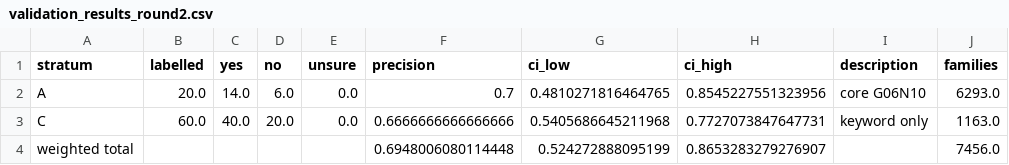
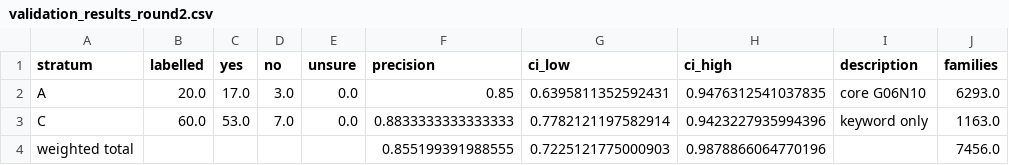
Before and after one commit to letiBri/team-30-QuantumComputing, a CSV file: outputs/tables/validation_results_round2.csv, drawn as a sheet.

```diff
--- a/outputs/tables/validation_results_round2.csv
+++ b/outputs/tables/validation_results_round2.csv
@@ -1,4 +1,4 @@
 stratum,labelled,yes,no,unsure,precision,ci_low,ci_high,description,families
-A,20.0,14.0,6.0,0.0,0.7,0.4810271816464765,0.8545227551323956,core G06N10,6293.0
-C,60.0,40.0,20.0,0.0,0.6666666666666666,0.5405686645211968,0.7727073847647731,keyword only,1163.0
-weighted total,,,,,0.6948006080114448,0.524272888095199,0.8653283279276907,,7456.0
+A,20.0,17.0,3.0,0.0,0.85,0.6395811352592431,0.9476312541037835,core G06N10,6293.0
+C,60.0,53.0,7.0,0.0,0.8833333333333333,0.7782121197582914,0.9423227935994396,keyword only,1163.0
+weighted total,,,,,0.855199391988555,0.7225121775000903,0.9878866064770196,,7456.0
```
Also changed, not shown: outputs/tables/validation_labels.csv, outputs/tables/validation_to_label_round2 - Labels.csv, 1 other file.
